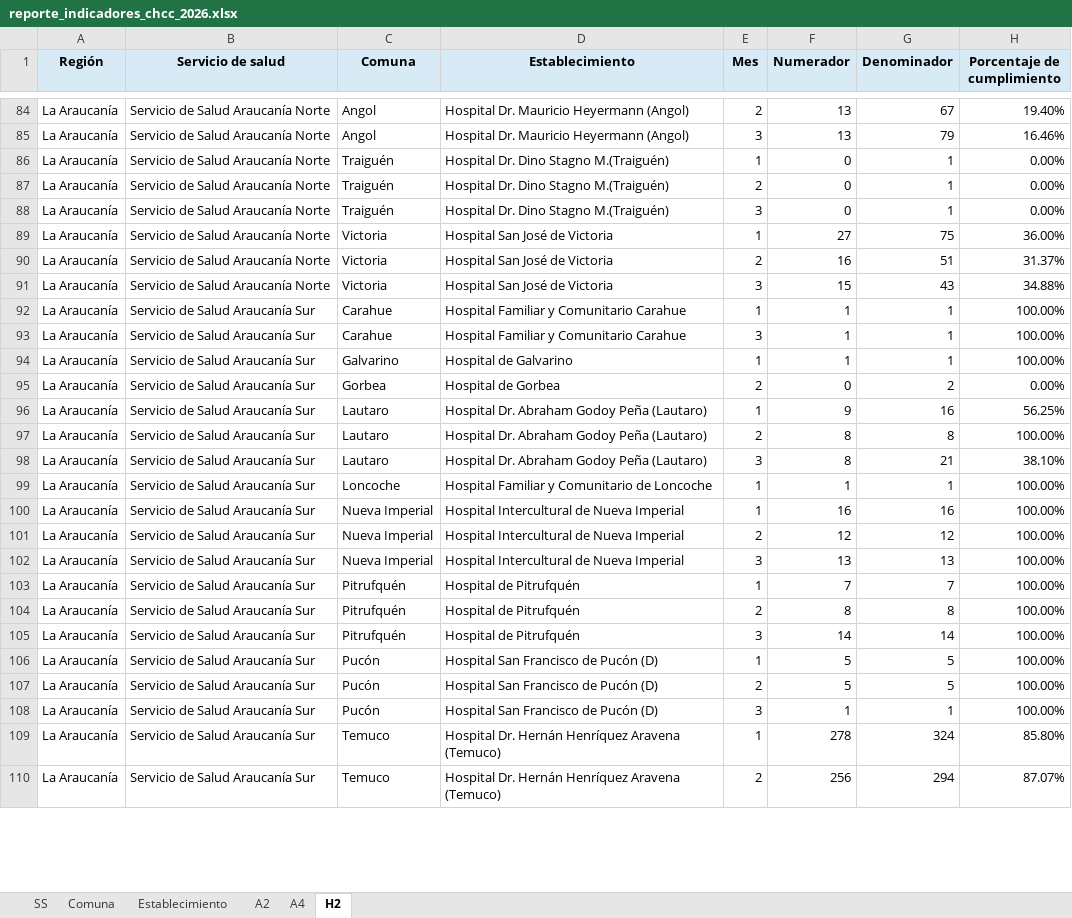
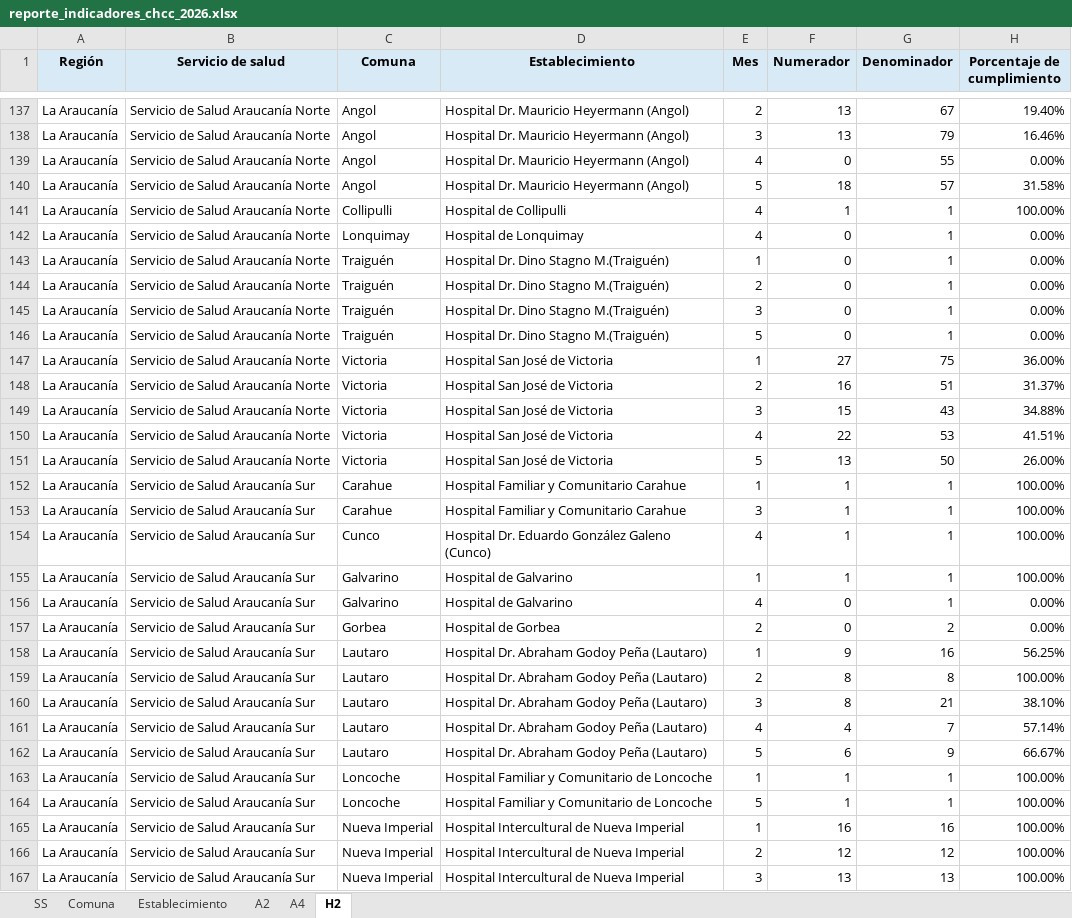
Before and after one commit to santiagofh/REM-CCHc, an Excel workbook: output/reporte_indicadores_chcc_2026.xlsx, sheet H2, drawn as a sheet; only a part is shown, gaps mark what is left out; the shorter side is filled out with more unchanged rows; values as stored, in another font and other column widths than the file's, no borders; the diff covers the shown part only; the diff names each change by its address in the sheet, - before the commit and + after, or states it on an @@ line.

```diff
--- a/output/reporte_indicadores_chcc_2026.xlsx (sheet H2)
+++ b/output/reporte_indicadores_chcc_2026.xlsx (sheet H2)
+row 139: La Araucanía | Servicio de Salud Araucanía Norte | Angol | Hospital Dr. Mauricio Heyermann (Angol) | 4 | 0 | 55 | 0.00%
+row 140: La Araucanía | Servicio de Salud Araucanía Norte | Angol | Hospital Dr. Mauricio Heyermann (Angol) | 5 | 18 | 57 | 31.58%
+row 141: La Araucanía | Servicio de Salud Araucanía Norte | Collipulli | Hospital de Collipulli | 4 | 1 | 1 | 100.00%
+row 142: La Araucanía | Servicio de Salud Araucanía Norte | Lonquimay | Hospital de Lonquimay | 4 | 0 | 1 | 0.00%
+row 146: La Araucanía | Servicio de Salud Araucanía Norte | Traiguén | Hospital Dr. Dino Stagno M.(Traiguén) | 5 | 0 | 1 | 0.00%
+row 150: La Araucanía | Servicio de Salud Araucanía Norte | Victoria | Hospital San José de Victoria | 4 | 22 | 53 | 41.51%
+row 151: La Araucanía | Servicio de Salud Araucanía Norte | Victoria | Hospital San José de Victoria | 5 | 13 | 50 | 26.00%
+row 154: La Araucanía | Servicio de Salud Araucanía Sur | Cunco | Hospital Dr. Eduardo González Galeno (Cunco) | 4 | 1 | 1 | 100.00%
+row 156: La Araucanía | Servicio de Salud Araucanía Sur | Galvarino | Hospital de Galvarino | 4 | 0 | 1 | 0.00%
+row 161: La Araucanía | Servicio de Salud Araucanía Sur | Lautaro | Hospital Dr. Abraham Godoy Peña (Lautaro) | 4 | 4 | 7 | 57.14%
+row 162: La Araucanía | Servicio de Salud Araucanía Sur | Lautaro | Hospital Dr. Abraham Godoy Peña (Lautaro) | 5 | 6 | 9 | 66.67%
+row 164: La Araucanía | Servicio de Salud Araucanía Sur | Loncoche | Hospital Familiar y Comunitario de Loncoche | 5 | 1 | 1 | 100.00%
```
Also changed, not shown: 187 added rows and 10 edited cells elsewhere in this sheet, sheet A2, sheet A4, sheet Establecimiento, sheet Comuna, sheet SS, output/reporte_a2_RM_2025.xlsx, output/reporte_a2_RM_2026.xlsx, 10 other files.
